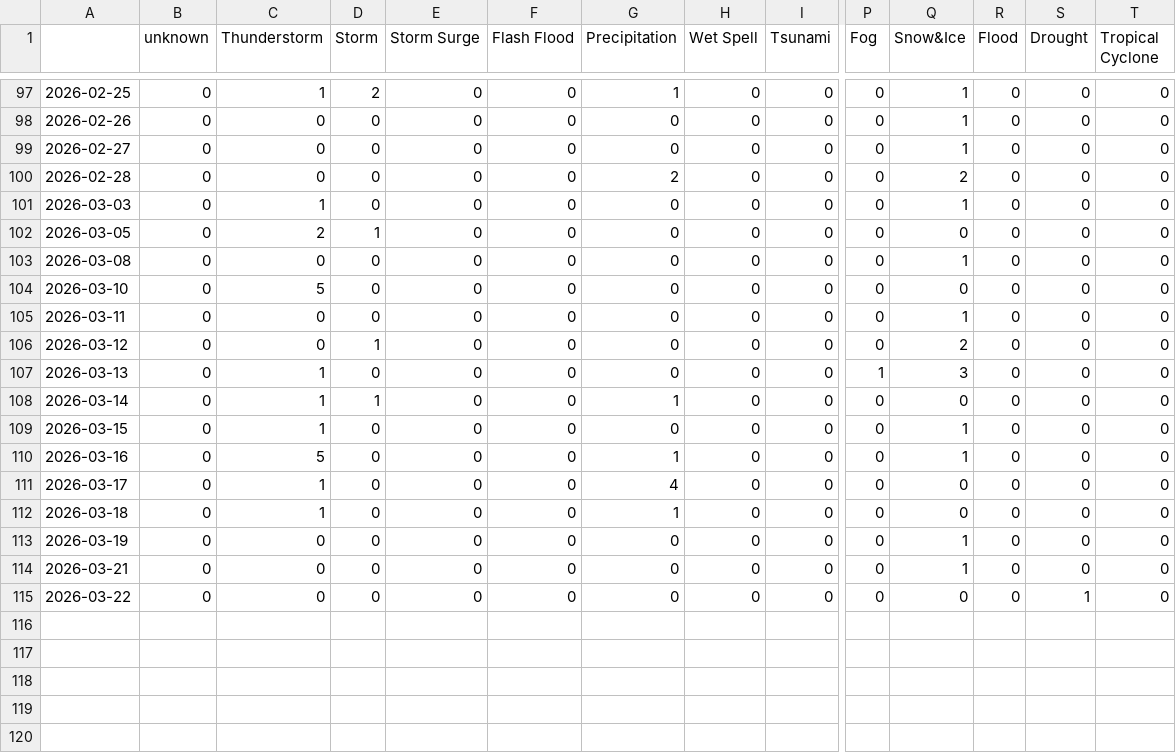
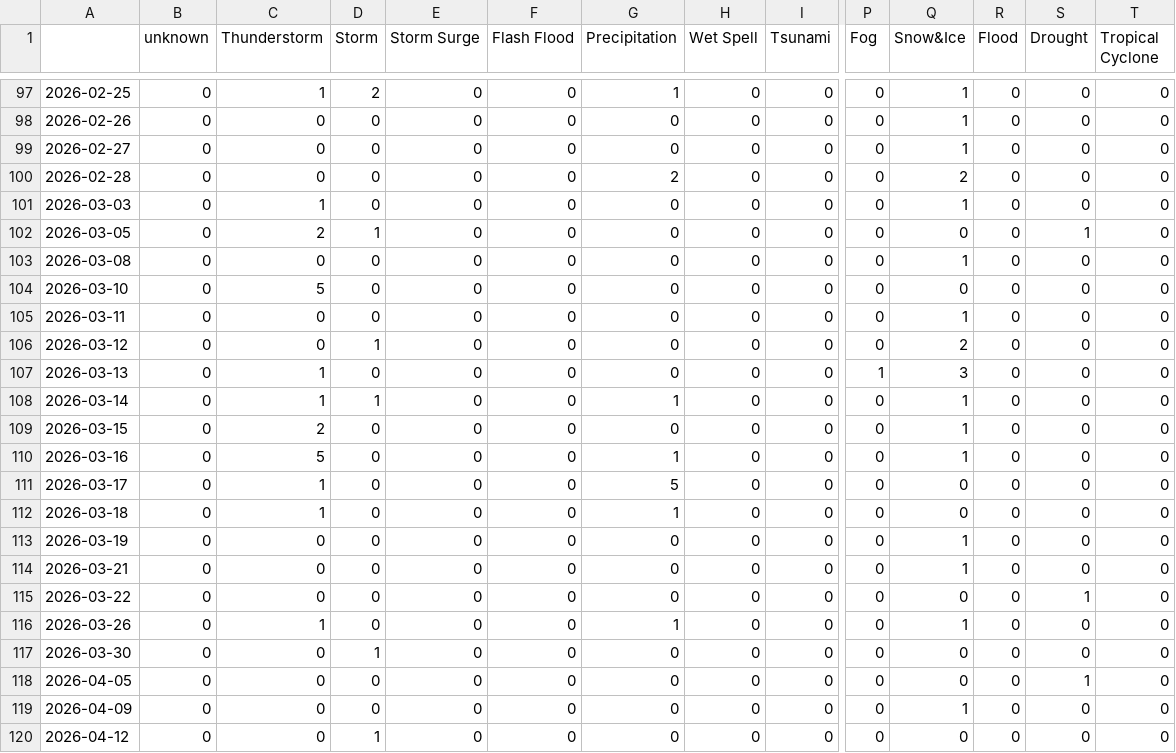
Before and after one commit to annajungfleischnews/italianExtremes, a CSV file: csv/extremes_date.csv, drawn as a sheet; only a part is shown, gaps mark what is left out; rows hold the shown columns only; the diff names each change by its address in the sheet, - before the commit and + after, or states it on an @@ line.

```diff
--- a/csv/extremes_date.csv
+++ b/csv/extremes_date.csv
-S102 (Drought): 0
+S102 (Drought): 1
-Q108 (Snow&Ice): 0
+Q108 (Snow&Ice): 1
-C109 (Thunderstorm): 1
+C109 (Thunderstorm): 2
-G111 (Precipitation): 4
+G111 (Precipitation): 5
+row 116: 2026-03-26 | 0 | 1 | 0 | 0 | 0 | 1 | 0 | 0 | 0 | 1 | 0 | 0 | 0
+row 117: 2026-03-30 | 0 | 0 | 1 | 0 | 0 | 0 | 0 | 0 | 0 | 0 | 0 | 0 | 0
+row 118: 2026-04-05 | 0 | 0 | 0 | 0 | 0 | 0 | 0 | 0 | 0 | 0 | 0 | 1 | 0
+row 119: 2026-04-09 | 0 | 0 | 0 | 0 | 0 | 0 | 0 | 0 | 0 | 1 | 0 | 0 | 0
+row 120: 2026-04-12 | 0 | 0 | 1 | 0 | 0 | 0 | 0 | 0 | 0 | 0 | 0 | 0 | 0
```
Also changed, not shown: csv/feeds_date.csv, 9 other files.
